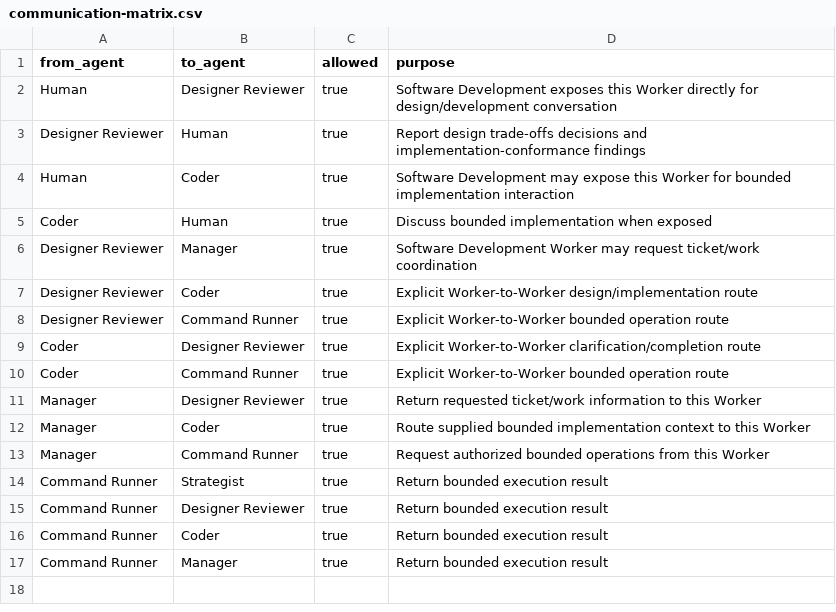
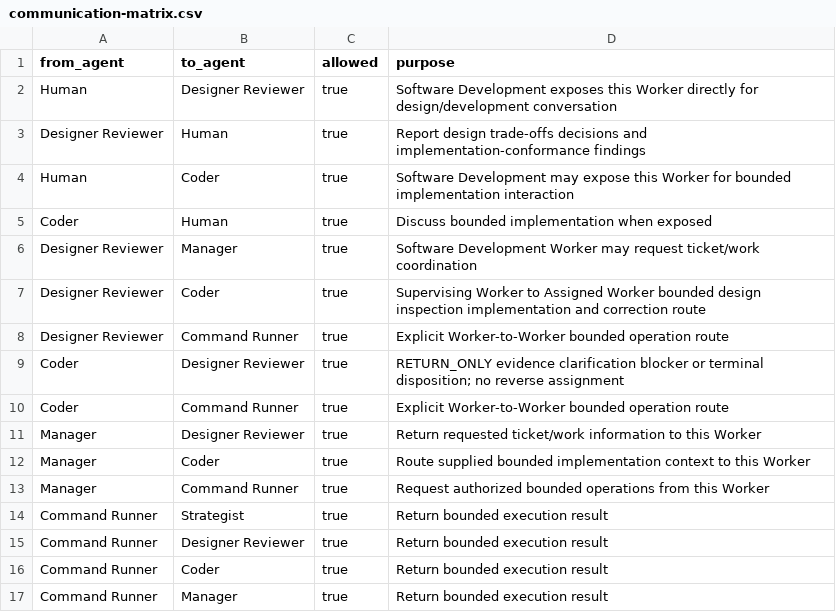
Before and after one commit to starodubtsevconsulting/ai-workflows, a CSV file: software-development/team/communication-matrix.csv, drawn as a sheet.

Commit message:
workflows: clarify worker communication relationships

```diff
--- a/software-development/team/communication-matrix.csv
+++ b/software-development/team/communication-matrix.csv
@@ -6,5 +6,5 @@ Coder,Human,true,Discuss bounded implementation when exposed
 Designer Reviewer,Manager,true,Software Development Worker may request ticket/work coordination
-Designer Reviewer,Coder,true,Explicit Worker-to-Worker design/implementation route
+Designer Reviewer,Coder,true,Supervising Worker to Assigned Worker bounded design inspection implementation and correction route
 Designer Reviewer,Command Runner,true,Explicit Worker-to-Worker bounded operation route
-Coder,Designer Reviewer,true,Explicit Worker-to-Worker clarification/completion route
+Coder,Designer Reviewer,true,RETURN_ONLY evidence clarification blocker or terminal disposition; no reverse assignment
 Coder,Command Runner,true,Explicit Worker-to-Worker bounded operation route
```
Also changed, not shown: 2 other files.
